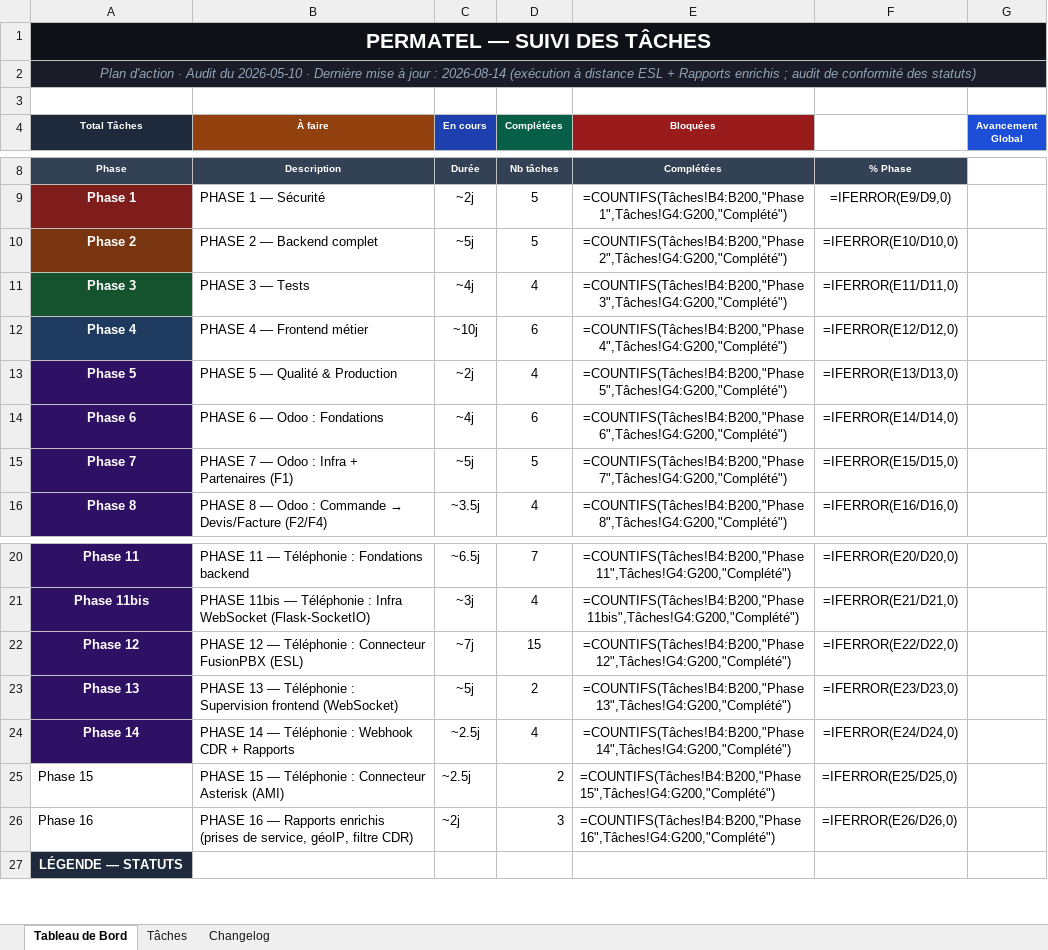
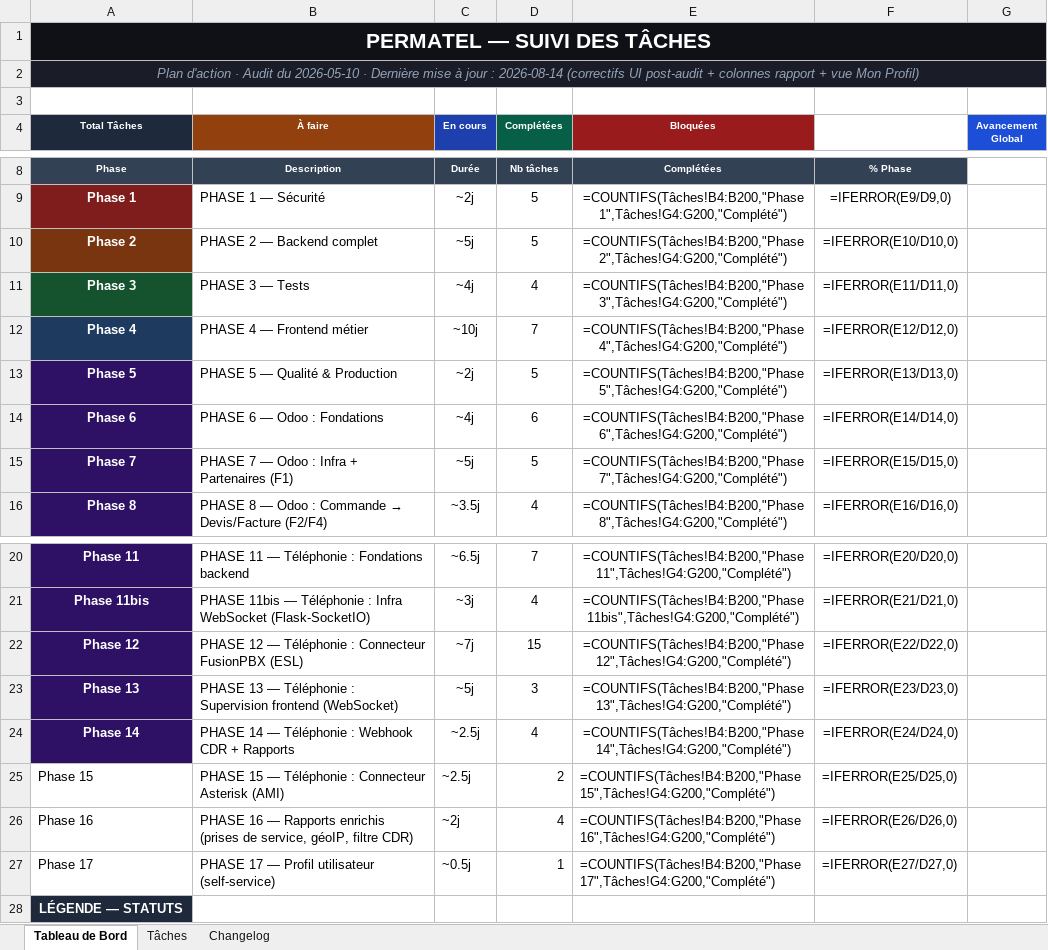
Before and after one commit to sokobla/permatel, an Excel workbook: docs/suivi_taches_permatel.xlsx, sheet Tableau de Bord, drawn as a sheet; only a part is shown, gaps mark what is left out; values as stored, in another font and other column widths than the file's, no borders; formulas without a stored value are shown as written; the diff names each change by its address in the sheet, - before the commit and + after, or states it on an @@ line.

```diff
--- a/docs/suivi_taches_permatel.xlsx (sheet Tableau de Bord)
+++ b/docs/suivi_taches_permatel.xlsx (sheet Tableau de Bord)
-A2 (Total Tâches): …: 2026-08-14 (exécution à distance ESL + Rapports enrichis ; audit de conformité des statuts)
+A2 (Total Tâches): …: 2026-08-14 (correctifs UI post-audit + colonnes rapport + vue Mon Profil)
-D12 (Complétées): 6
+D12 (Complétées): 7
-D13 (Complétées): 4
+D13 (Complétées): 5
-D23 (Complétées): 2
+D23 (Complétées): 3
-D26 (Complétées): 3
+D26 (Complétées): 4
+row 27: Phase 17 | PHASE 17 — Profil utilisateur (self-service) | ~0.5j | 1 | =COUNTIFS(Tâches!B4:B200,"Phase 17",Tâches!G4:G200,"Complété") | =IFERROR(E27/D27,0)
```
Also changed, not shown: sheet Tâches, sheet Changelog.
